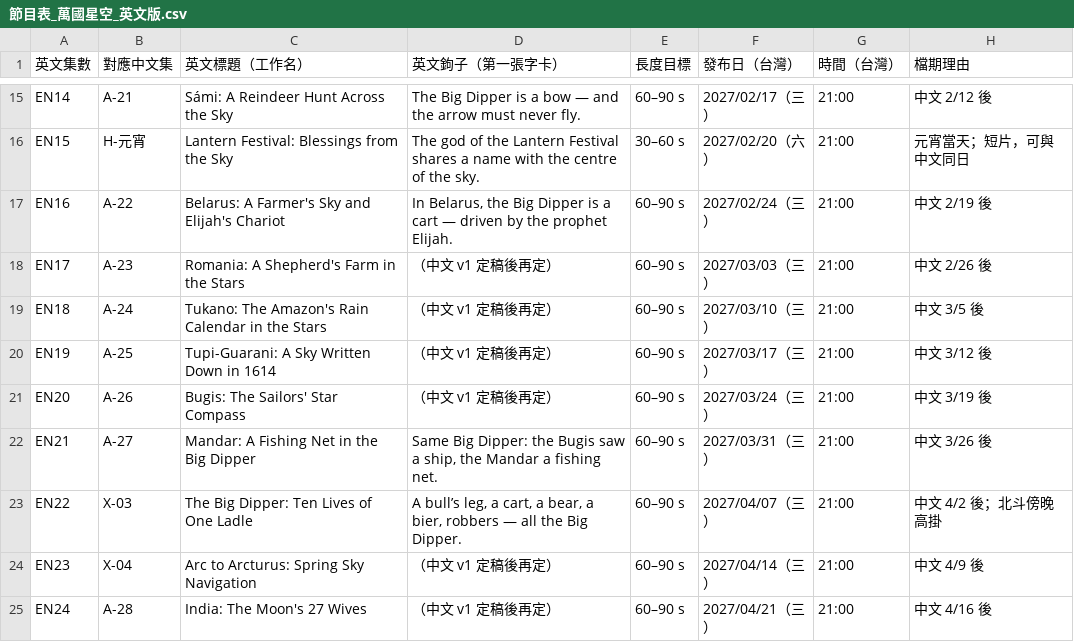
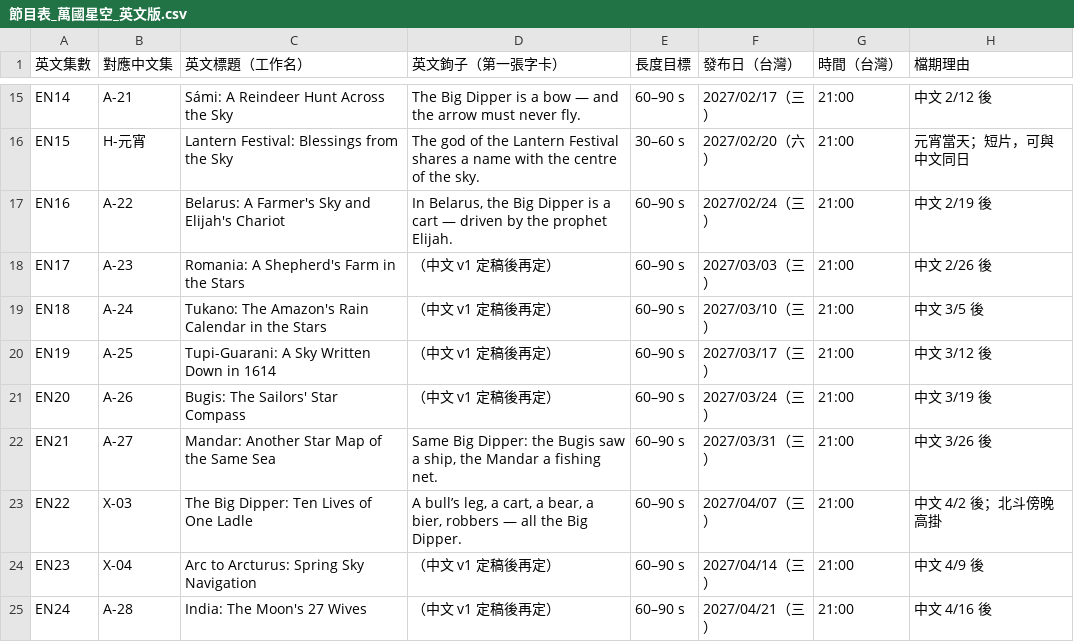
Before and after one commit to Kimchi2104/NTNU-Insta, a CSV file: 06_發布月曆/節目表_萬國星空_英文版.csv, drawn as a sheet; only a part is shown, gaps mark what is left out; the diff names each change by its address in the sheet, - before the commit and + after, or states it on an @@ line.

```diff
--- a/06_發布月曆/節目表_萬國星空_英文版.csv
+++ b/06_發布月曆/節目表_萬國星空_英文版.csv
-C22 (英文標題（工作名）): Mandar: A Fishing Net in the Big Dipper
+C22 (英文標題（工作名）): Mandar: Another Star Map of the Same Sea
```
